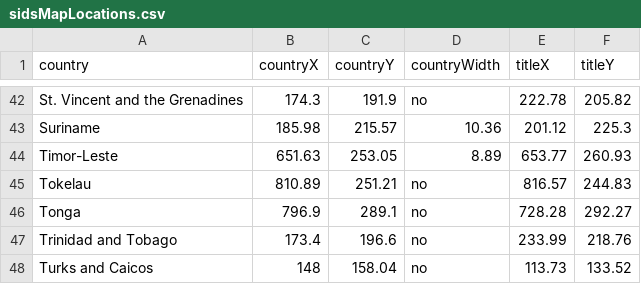
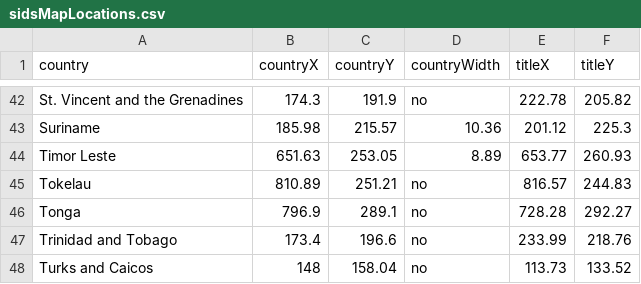
Before and after one commit to Ben-Keller/smallislands, a CSV file: data/exports/sidsMapLocations.csv, drawn as a sheet; only a part is shown, gaps mark what is left out.

Commit message:
Update sidsMapLocations.csv

```diff
--- a/data/exports/sidsMapLocations.csv
+++ b/data/exports/sidsMapLocations.csv
@@ -43,3 +43,3 @@ St. Vincent and the Grenadines,174.3,191.9,no,222.78,205.82
 Suriname,185.98,215.57,10.36,201.12,225.3
-Timor-Leste,651.63,253.05,8.89,653.77,260.93
+Timor Leste,651.63,253.05,8.89,653.77,260.93
 Tokelau,810.89,251.21,no,816.57,244.83
```
